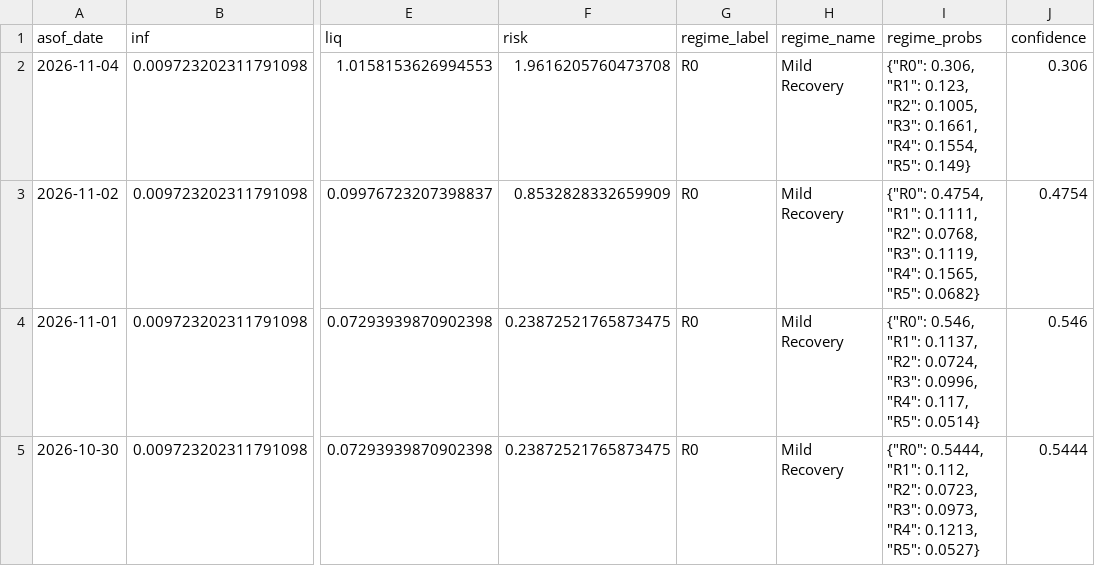
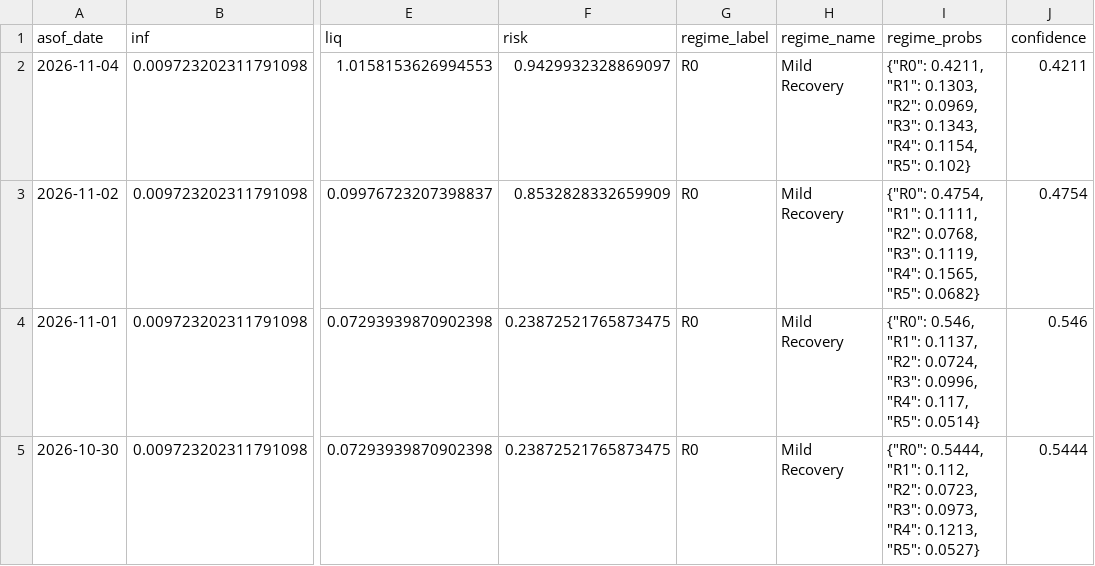
Before and after one commit to d87skg/gmre-collectors, a CSV file: data/github_snapshot/gms_regimes.csv, drawn as a sheet; only a part is shown, gaps mark what is left out; the diff names each change by its address in the sheet, - before the commit and + after, or states it on an @@ line.

```diff
--- a/data/github_snapshot/gms_regimes.csv
+++ b/data/github_snapshot/gms_regimes.csv
-F2 (risk): 1.9616205760473708
+F2 (risk): 0.9429932328869097
-I2 (regime_probs): {"R0": 0.306, "R1": 0.123, "R2": 0.1005, "R3": 0.1661, "R4": 0.1554, "R5": 0.149}
+I2 (regime_probs): {"R0": 0.4211, "R1": 0.1303, "R2": 0.0969, "R3": 0.1343, "R4": 0.1154, "R5": 0.102}
-J2 (confidence): 0.306
+J2 (confidence): 0.4211
```
Also changed, not shown: data/github_snapshot/daily_summary.csv, data/github_snapshot/fragility_engine.csv, 4 other files.
